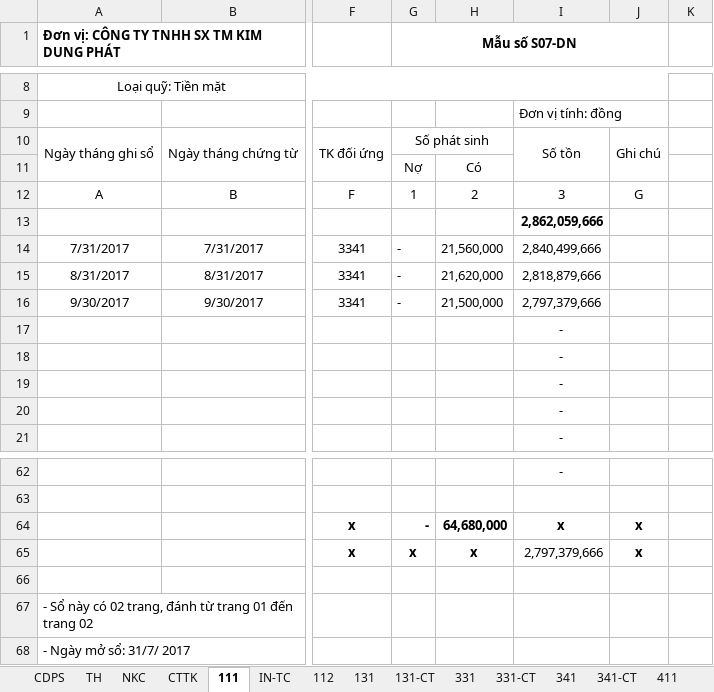
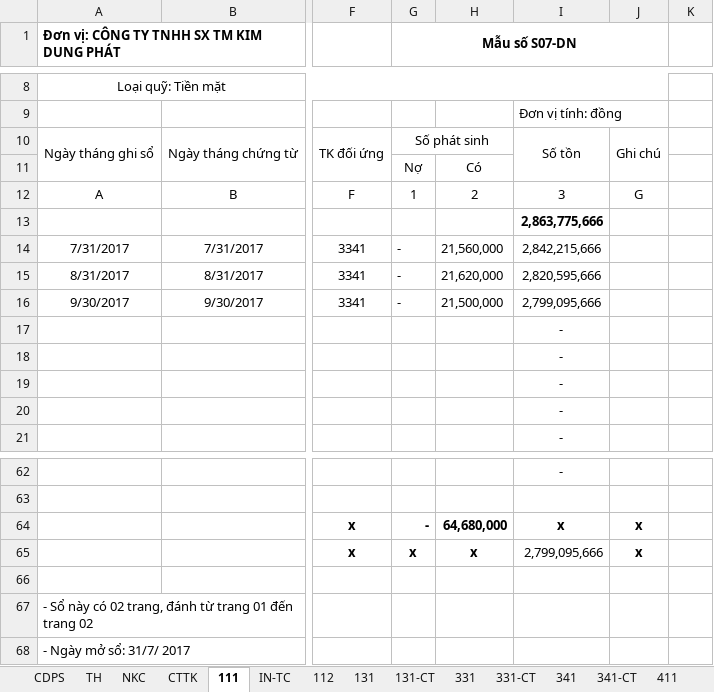
Before and after one commit to vuphuong11/KDP---KNA, an Excel workbook: 0310686815/2017/NKSCKDP - 17.xlsx, sheet 111, drawn as a sheet; only a part is shown, gaps mark what is left out; values as stored, in another font and other column widths than the file's, no borders; conditional formats not drawn; the diff names each change by its address in the sheet, - before the commit and + after, or states it on an @@ line.

```diff
--- a/0310686815/2017/NKSCKDP - 17.xlsx (sheet 111)
+++ b/0310686815/2017/NKSCKDP - 17.xlsx (sheet 111)
-I13: 2,862,059,666
+I13: 2,863,775,666
-I14: 2,840,499,666
+I14: 2,842,215,666
-I15: 2,818,879,666
+I15: 2,820,595,666
-I16: 2,797,379,666
+I16: 2,799,095,666
-I65: 2,797,379,666
+I65: 2,799,095,666
```
Also changed, not shown: sheet TH, sheet CDPS, sheet CTTK, sheet 131, sheet NKC, sheet 331, formulas that keep their value, hidden cells, 0310686815/2017/BANGKE - 17.xlsx, 1101819710/2017/SSKT - 17.xlsx, 15 other files.
